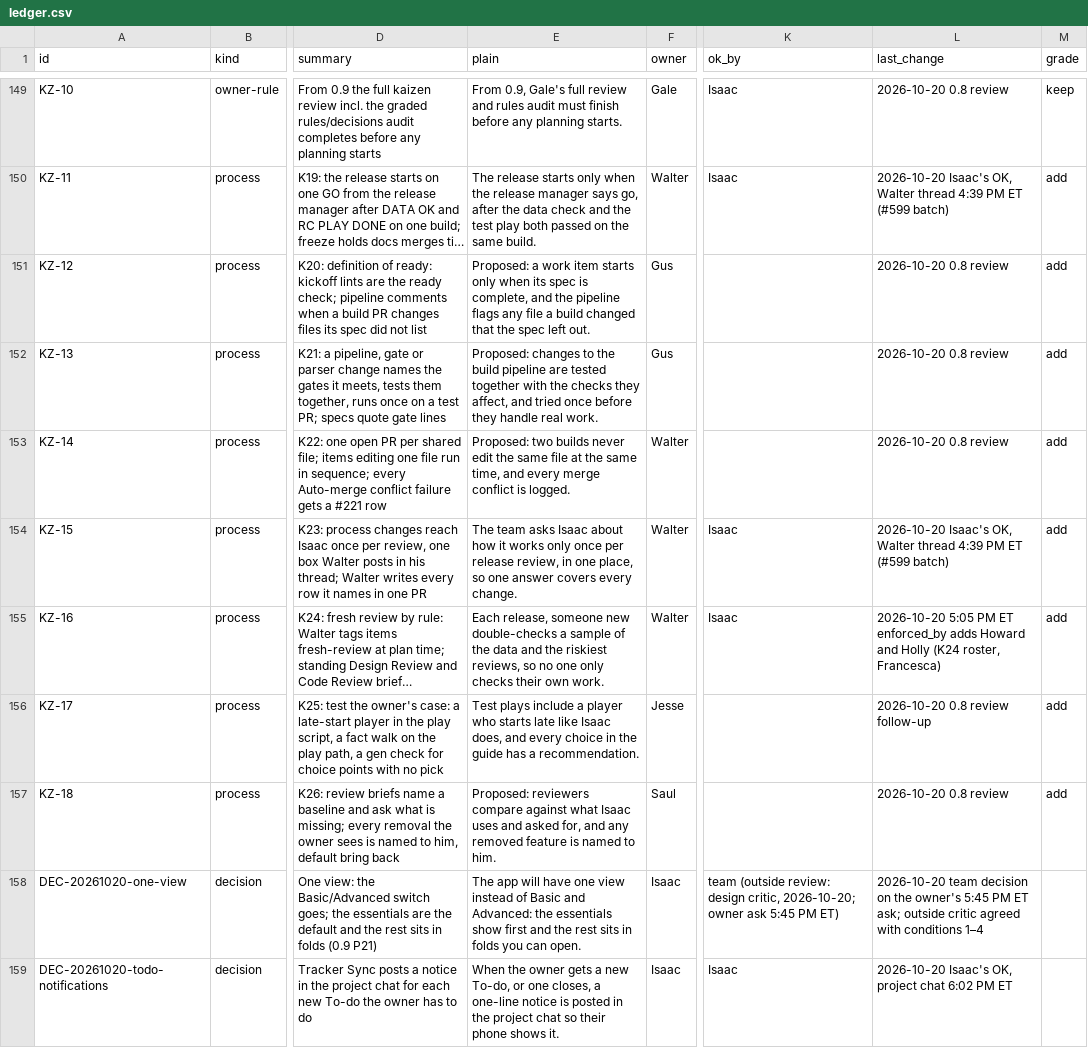
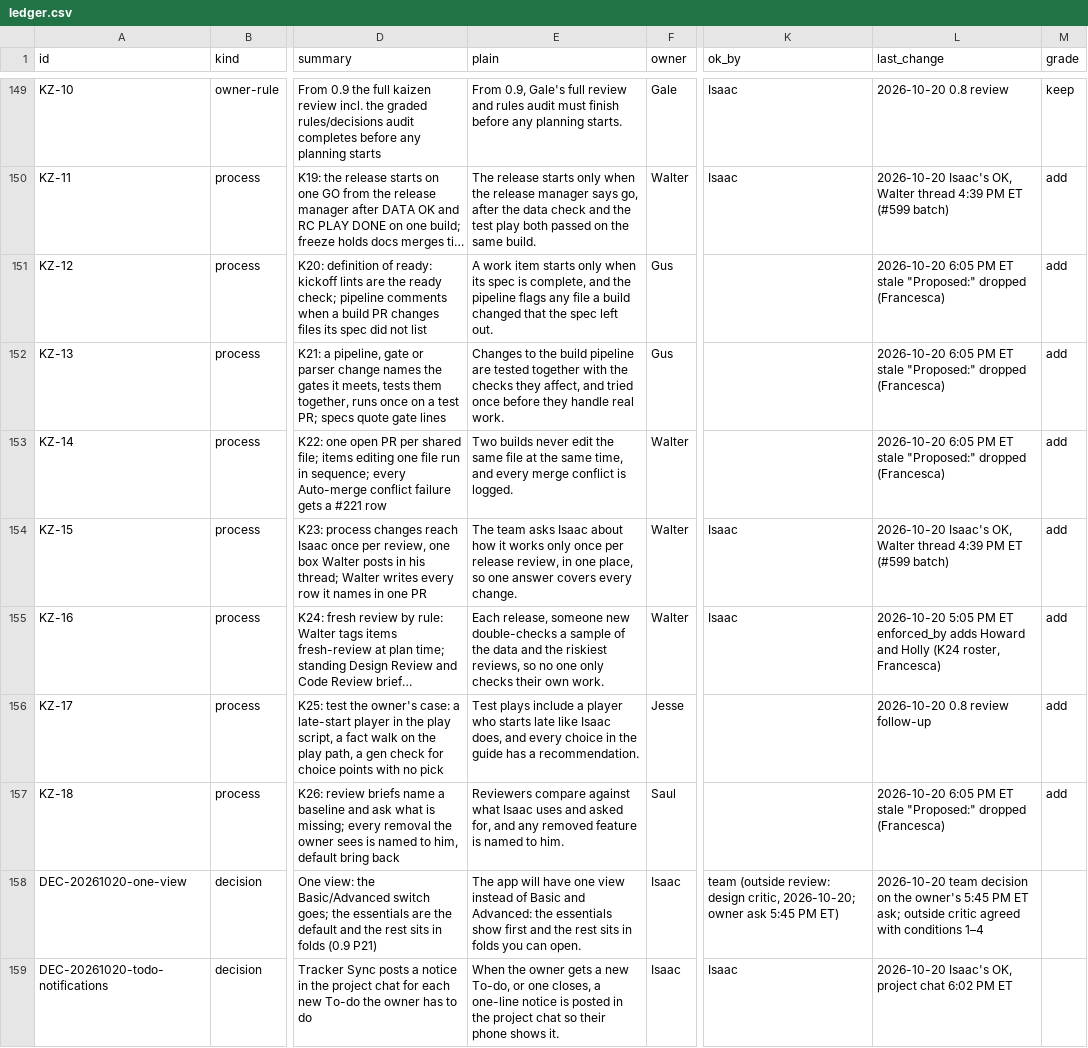
Before and after one commit to HackTheMeatball/daeva-companion, a CSV file: docs/kaizen/ledger.csv, drawn as a sheet; only a part is shown, gaps mark what is left out; long unchanged cells end in …; the diff names each change by its address in the sheet, - before the commit and + after, or states it on an @@ line.

```diff
--- a/docs/kaizen/ledger.csv
+++ b/docs/kaizen/ledger.csv
-E151 (plain): Proposed: a work item…
+E151 (plain): A work item…
-L151:L153 (last_change): 2026-10-20 0.8 review
+L151:L153 (last_change): 2026-10-20 6:05 PM ET stale "Proposed:" dropped (Francesca)
-E152 (plain): Proposed: changes to the…
+E152 (plain): Changes to the…
-E153 (plain): Proposed: two builds never…
+E153 (plain): Two builds never…
-E157 (plain): Proposed: reviewers compare against…
+E157 (plain): Reviewers compare against…
-L157 (last_change): 2026-10-20 0.8 review
+L157 (last_change): 2026-10-20 6:05 PM ET stale "Proposed:" dropped (Francesca)
```
Also changed, not shown: docs/kaizen/team-changes.csv, docs/kaizen/team.csv, 2 other files.
